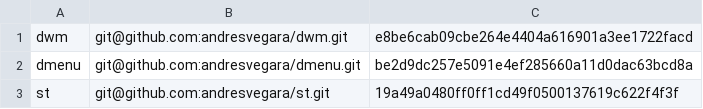
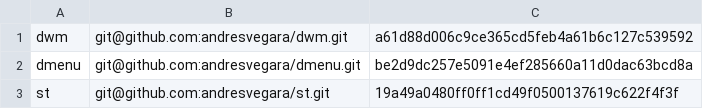
Before and after one commit to andresvegara/wm, a TSV file: checkouts.tsv, drawn as a sheet.

```diff
--- a/checkouts.tsv
+++ b/checkouts.tsv
@@ -1,2 +1,2 @@
-dwm	git@github.com:andresvegara/dwm.git	e8be6cab09cbe264e4404a616901a3ee1722facd
+dwm	git@github.com:andresvegara/dwm.git	a61d88d006c9ce365cd5feb4a61b6c127c539592
 dmenu	git@github.com:andresvegara/dmenu.git	be2d9dc257e5091e4ef285660a11d0dac63bcd8a
```
Also changed, not shown: scripts/dependencies.tsv, 7 other files.
